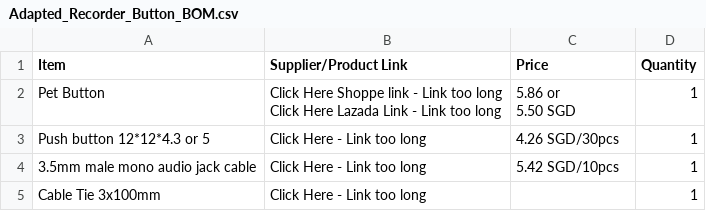
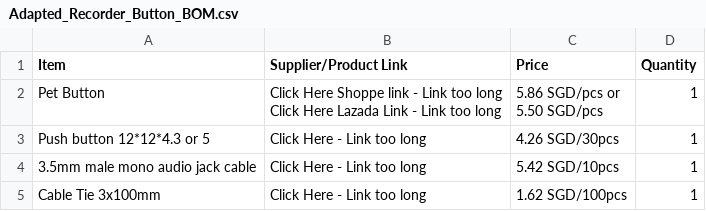
Before and after one commit to Engineering-Good/T4G-Adapted-Recorder-Button, a CSV file: Documentation/Adapted_Recorder_Button_BOM.csv, drawn as a sheet.

```diff
--- a/Documentation/Adapted_Recorder_Button_BOM.csv
+++ b/Documentation/Adapted_Recorder_Button_BOM.csv
@@ -1,7 +1,7 @@
 Item,Supplier/Product Link,Price,Quantity
-Pet Button,"Click Here Shoppe link - Link too long
-Click Here Lazada Link - Link too long","5.86 or
-5.50 SGD",1
+Pet Button,"Click Here Shoppe link - Link too long
+Click Here Lazada Link - Link too long","5.86 SGD/pcs or
+5.50 SGD/pcs",1
 Push button 12*12*4.3 or 5,Click Here - Link too long,4.26 SGD/30pcs,1
 3.5mm male mono audio jack cable,Click Here - Link too long,5.42 SGD/10pcs,1
-Cable Tie 3x100mm,Click Here - Link too long,,1
+Cable Tie 3x100mm,Click Here - Link too long,1.62 SGD/100pcs,1
```
Also changed, not shown: 5 other files.
